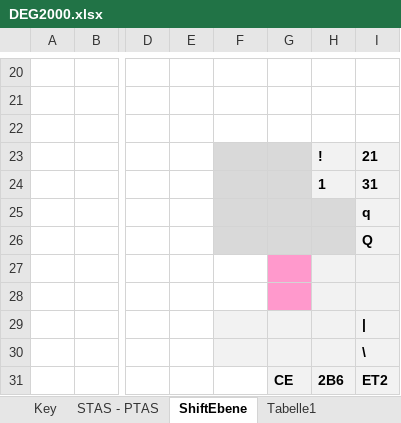
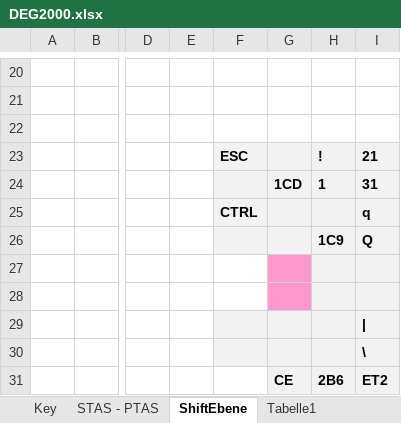
Before and after one commit to mherbote/DEG2000, an Excel workbook: DOC/DEG2000.xlsx, sheet ShiftEbene, drawn as a sheet; only a part is shown, gaps mark what is left out; values as stored, in another font and other column widths than the file's, no borders; charts and pictures not drawn; the diff names each change by its address in the sheet, - before the commit and + after, or states it on an @@ line.

```diff
--- a/DOC/DEG2000.xlsx (sheet ShiftEbene)
+++ b/DOC/DEG2000.xlsx (sheet ShiftEbene)
-F23: (empty)
+F23: ESC
-F23:G24 fill: #D9D9D9
+F23:G24 fill: #F2F2F2
-G24: (empty)
+G24: 1CD
-F25: (empty)
+F25: CTRL
-F25:H26 fill: #D9D9D9
+F25:H26 fill: #F2F2F2
-H26: (empty)
+H26: 1C9
```
Also changed, not shown: sheet Funktionstasten, 30 other files.
